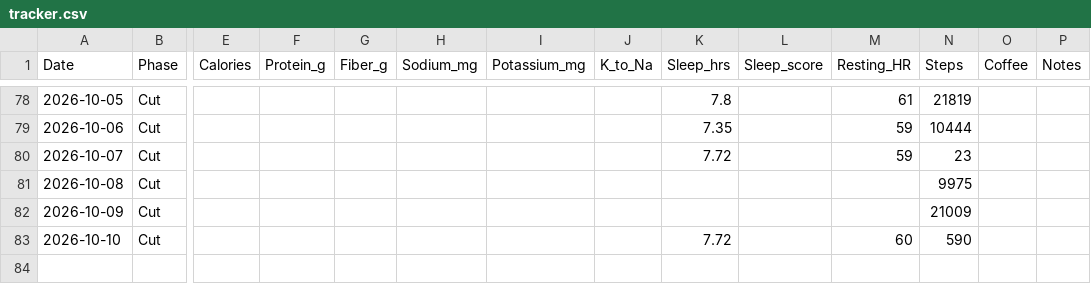
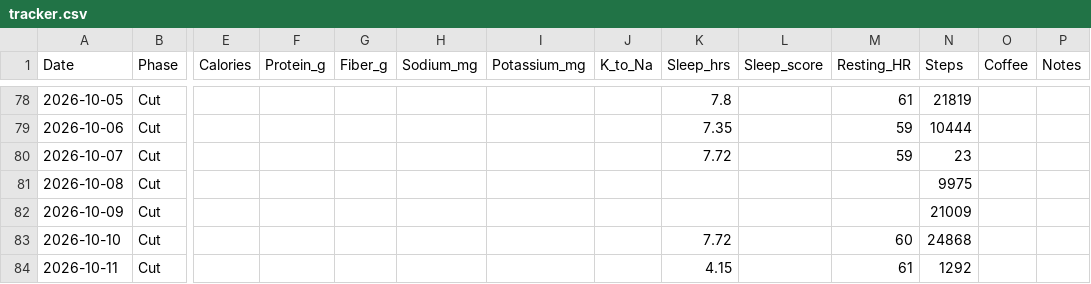
Before and after one commit to zyrxun/body-and-mind, a CSV file: tracker.csv, drawn as a sheet; only a part is shown, gaps mark what is left out; rows hold the shown columns only; the diff names each change by its address in the sheet, - before the commit and + after, or states it on an @@ line.

Commit message:
auto: health sync

```diff
--- a/tracker.csv
+++ b/tracker.csv
-N83 (Steps): 590
+N83 (Steps): 24868
+row 84: 2026-10-11 | Cut |  |  |  |  |  |  | 4.15 |  | 61 | 1292
```
